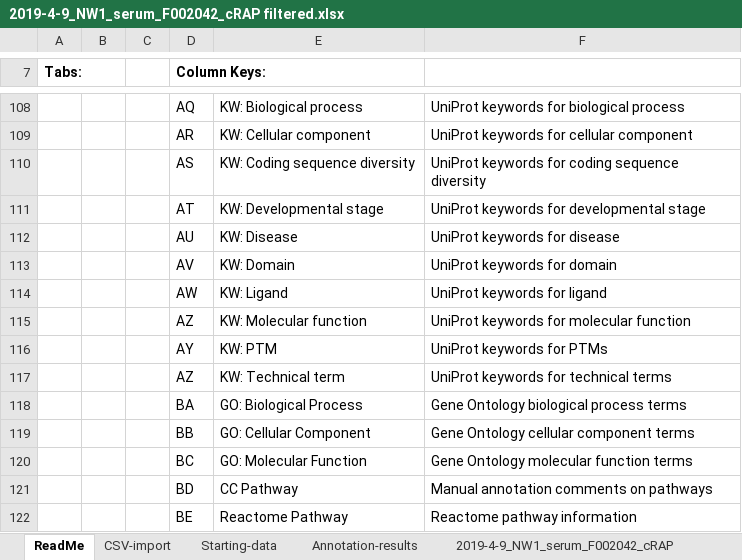
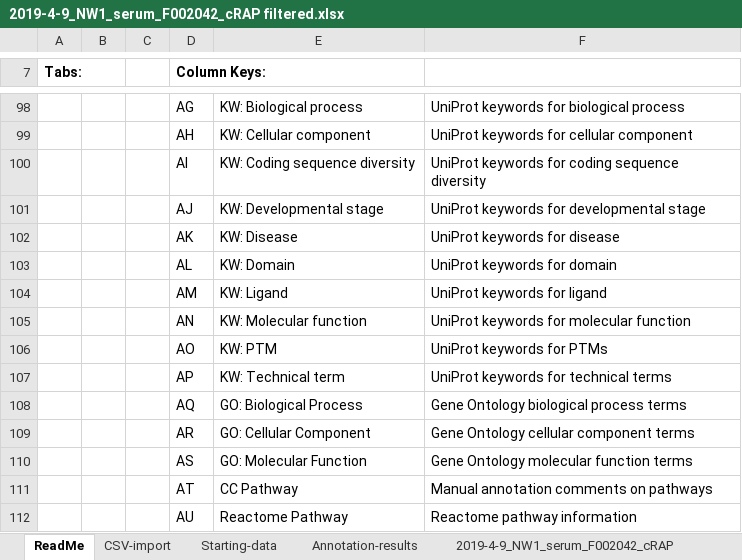
Before and after one commit to pwilmart/annotations, an Excel workbook: 2019-4-9_NW1_serum_F002042_cRAP filtered.xlsx, sheet ReadMe, drawn as a sheet; only a part is shown, gaps mark what is left out; values as stored, in another font and other column widths than the file's, no borders; addresses are those after the commit; the diff covers the shown part only; the diff names each change by its address in the sheet, - before the commit and + after, or states it on an @@ line.

```diff
--- a/2019-4-9_NW1_serum_F002042_cRAP filtered.xlsx (sheet ReadMe)
+++ b/2019-4-9_NW1_serum_F002042_cRAP filtered.xlsx (sheet ReadMe)
-D98 (Column Keys:): AQ
+D98 (Column Keys:): AG
-D99 (Column Keys:): AR
+D99 (Column Keys:): AH
-D100 (Column Keys:): AS
+D100 (Column Keys:): AI
-D101 (Column Keys:): AT
+D101 (Column Keys:): AJ
-D102 (Column Keys:): AU
+D102 (Column Keys:): AK
-D103 (Column Keys:): AV
+D103 (Column Keys:): AL
-D104 (Column Keys:): AW
+D104 (Column Keys:): AM
-D105 (Column Keys:): AZ
+D105 (Column Keys:): AN
-D106 (Column Keys:): AY
+D106 (Column Keys:): AO
-D107 (Column Keys:): AZ
+D107 (Column Keys:): AP
-D108 (Column Keys:): BA
+D108 (Column Keys:): AQ
-D109 (Column Keys:): BB
+D109 (Column Keys:): AR
-D110 (Column Keys:): BC
+D110 (Column Keys:): AS
-D111 (Column Keys:): BD
+D111 (Column Keys:): AT
-D112 (Column Keys:): BE
+D112 (Column Keys:): AU
```
Also changed, not shown: 10 removed rows and 17 edited cells elsewhere in this sheet, sheet 2019-4-9_NW1_serum_F002042_cRAP, 28 other files.
